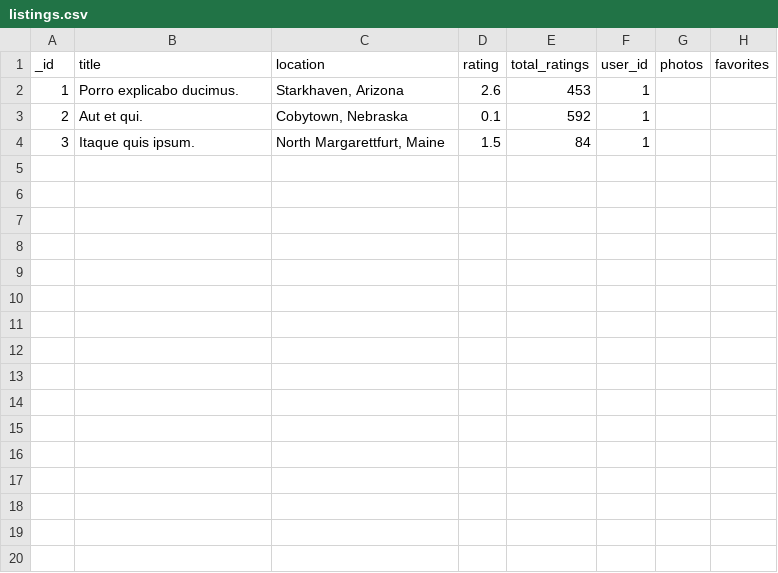
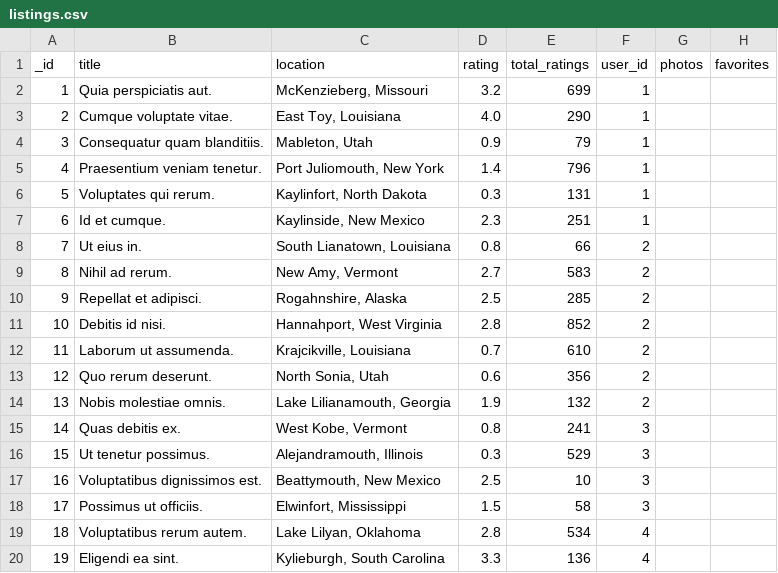
Before and after one commit to kozy-io/photo-carousel, a CSV file: listings.csv, drawn as a sheet; only a part is shown; the diff covers the shown part only.

```diff
--- a/listings.csv
+++ b/listings.csv
@@ -1,4 +1,20 @@
 _id,title,location,rating,total_ratings,user_id,photos,favorites
-1,Porro explicabo ducimus.,"Starkhaven, Arizona",2.6,453,1,,
-2,Aut et qui.,"Cobytown, Nebraska",0.1,592,1,,
-3,Itaque quis ipsum.,"North Margarettfurt, Maine",1.5,84,1,,
+1,Quia perspiciatis aut.,"McKenzieberg, Missouri",3.2,699,1,,
+2,Cumque voluptate vitae.,"East Toy, Louisiana",4.0,290,1,,
+3,Consequatur quam blanditiis.,"Mableton, Utah",0.9,79,1,,
+4,Praesentium veniam tenetur.,"Port Juliomouth, New York",1.4,796,1,,
+5,Voluptates qui rerum.,"Kaylinfort, North Dakota",0.3,131,1,,
+6,Id et cumque.,"Kaylinside, New Mexico",2.3,251,1,,
+7,Ut eius in.,"South Lianatown, Louisiana",0.8,66,2,,
+8,Nihil ad rerum.,"New Amy, Vermont",2.7,583,2,,
+9,Repellat et adipisci.,"Rogahnshire, Alaska",2.5,285,2,,
+10,Debitis id nisi.,"Hannahport, West Virginia",2.8,852,2,,
+11,Laborum ut assumenda.,"Krajcikville, Louisiana",0.7,610,2,,
+12,Quo rerum deserunt.,"North Sonia, Utah",0.6,356,2,,
+13,Nobis molestiae omnis.,"Lake Lilianamouth, Georgia",1.9,132,2,,
+14,Quas debitis ex.,"West Kobe, Vermont",0.8,241,3,,
+15,Ut tenetur possimus.,"Alejandramouth, Illinois",0.3,529,3,,
+16,Voluptatibus dignissimos est.,"Beattymouth, New Mexico",2.5,10,3,,
+17,Possimus ut officiis.,"Elwinfort, Mississippi",1.5,58,3,,
+18,Voluptatibus rerum autem.,"Lake Lilyan, Oklahoma",2.8,534,4,,
+19,Eligendi ea sint.,"Kylieburgh, South Carolina",3.3,136,4,,
```
Also changed, not shown: 10 added rows elsewhere in this file, users.csv, 3 other files.
